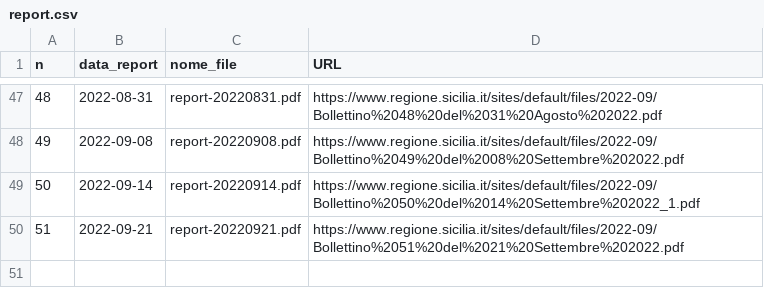
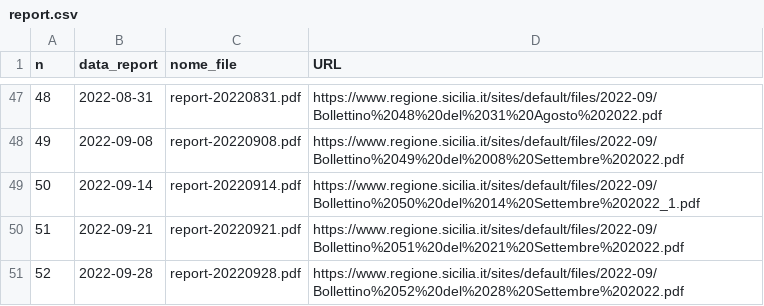
Before and after one commit to opendatasicilia/covid-open-report-sicilia, a CSV file: download/report.csv, drawn as a sheet; only a part is shown, gaps mark what is left out; the diff names each change by its address in the sheet, - before the commit and + after, or states it on an @@ line.

Commit message:
add report 52

```diff
--- a/download/report.csv
+++ b/download/report.csv
+row 51: 52 | 2022-09-28 | report-20220928.pdf | https://www.regione.sicilia.it/sites/default/files/2022-09/Bollettino%2052%20del%2028%20Settembre%202022.pdf
```
Also changed, not shown: 6 other files.
